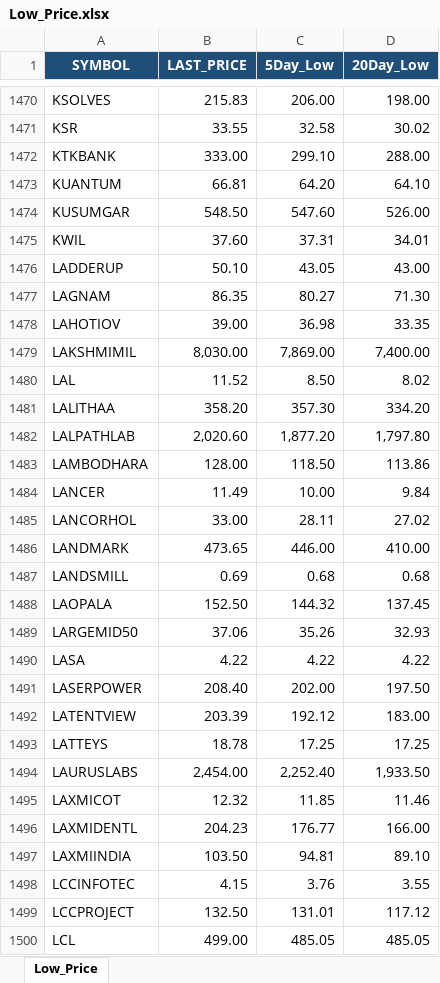
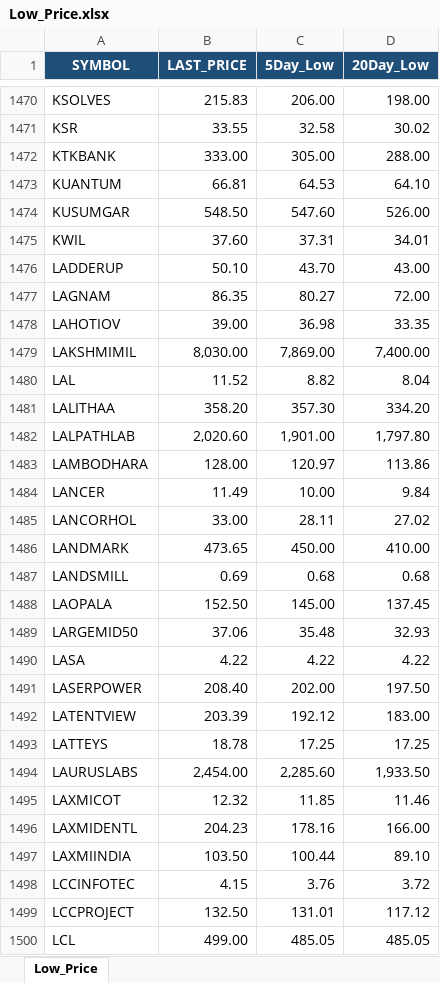
Before and after one commit to arthiindukuri510-crypto/NSEWeb, an Excel workbook: data/Low_Price.xlsx, sheet Low_Price, drawn as a sheet; only a part is shown, gaps mark what is left out; values as stored, in another font and other column widths than the file's, no borders; the diff covers the shown part only; the diff names each change by its address in the sheet, - before the commit and + after, or states it on an @@ line.

```diff
--- a/data/Low_Price.xlsx (sheet Low_Price)
+++ b/data/Low_Price.xlsx (sheet Low_Price)
-C1472 (5Day_Low): 299.10
+C1472 (5Day_Low): 305.00
-C1473 (5Day_Low): 64.20
+C1473 (5Day_Low): 64.53
-C1476 (5Day_Low): 43.05
+C1476 (5Day_Low): 43.70
-D1477 (20Day_Low): 71.30
+D1477 (20Day_Low): 72.00
-C1480 (5Day_Low): 8.50
+C1480 (5Day_Low): 8.82
-D1480 (20Day_Low): 8.02
+D1480 (20Day_Low): 8.04
-C1482 (5Day_Low): 1,877.20
+C1482 (5Day_Low): 1,901.00
-C1483 (5Day_Low): 118.50
+C1483 (5Day_Low): 120.97
-C1486 (5Day_Low): 446.00
+C1486 (5Day_Low): 450.00
-C1488 (5Day_Low): 144.32
+C1488 (5Day_Low): 145.00
-C1489 (5Day_Low): 35.26
+C1489 (5Day_Low): 35.48
-C1494 (5Day_Low): 2,252.40
+C1494 (5Day_Low): 2,285.60
-C1496 (5Day_Low): 176.77
+C1496 (5Day_Low): 178.16
-C1497 (5Day_Low): 94.81
+C1497 (5Day_Low): 100.44
-D1498 (20Day_Low): 3.55
+D1498 (20Day_Low): 3.72
```
Also changed, not shown: 1486 edited cells elsewhere in this sheet, data/trend_output.xlsx, data/uptrend_5day.xlsx, 2 other files.
